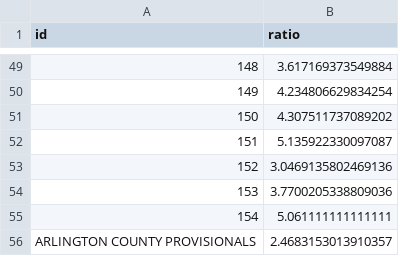
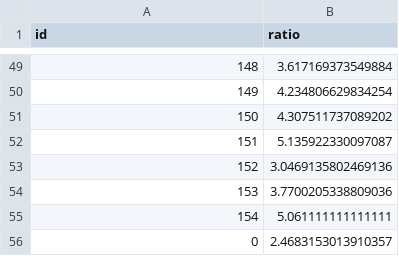
Before and after one commit to osistlk/Documents, a CSV file: gis/parsed.csv, drawn as a sheet; only a part is shown, gaps mark what is left out.

```diff
--- a/gis/parsed.csv
+++ b/gis/parsed.csv
@@ -55,2 +55,2 @@ id,ratio
 154,5.061111111111111
-ARLINGTON COUNTY PROVISIONALS,2.4683153013910357
+0,2.4683153013910357
```
Also changed, not shown: 3 other files.
